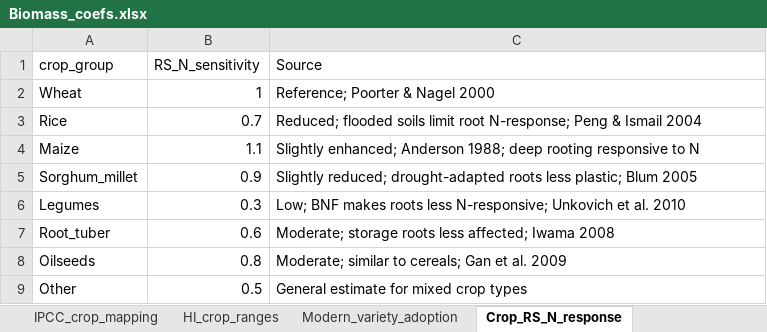
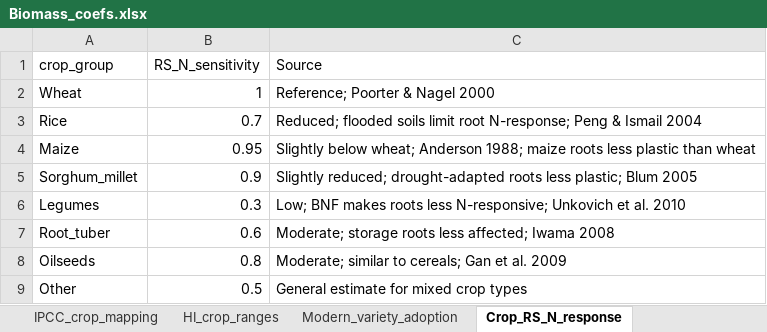
Before and after one commit to eduaguilera/afsetools, an Excel workbook: inst/extdata/Biomass_coefs.xlsx, sheet Crop_RS_N_response, drawn as a sheet; values as stored, in another font and other column widths than the file's, no borders; the diff names each change by its address in the sheet, - before the commit and + after, or states it on an @@ line.

```diff
--- a/inst/extdata/Biomass_coefs.xlsx (sheet Crop_RS_N_response)
+++ b/inst/extdata/Biomass_coefs.xlsx (sheet Crop_RS_N_response)
-B4 (RS_N_sensitivity): 1.1
+B4 (RS_N_sensitivity): 0.95
-C4 (Source): Slightly enhanced; Anderson 1988; deep rooting responsive to N
+C4 (Source): Slightly below wheat; Anderson 1988; maize roots less plastic than wheat
```
Also changed, not shown: sheet Coefs, sheet Sources, sheet Conversores_Dieta, sheet IPCC_residue_coefs, sheet IPCC_root_coefs, sheet IPCC_crop_mapping, 2 more sheets, 3 other files.
